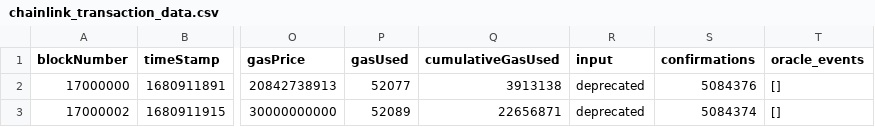
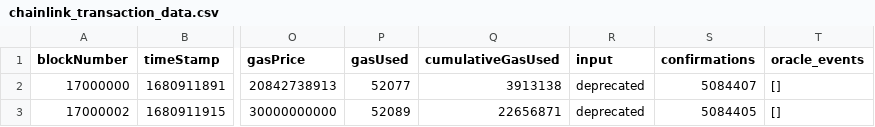
Before and after one commit to AkashPulluru/ai_blockchain1, a CSV file: chainlink_transaction_data.csv, drawn as a sheet; only a part is shown, gaps mark what is left out; the diff names each change by its address in the sheet, - before the commit and + after, or states it on an @@ line.

Commit message:
chainlink debugging

```diff
--- a/chainlink_transaction_data.csv
+++ b/chainlink_transaction_data.csv
-S2 (confirmations): 5084376
+S2 (confirmations): 5084407
-S3 (confirmations): 5084374
+S3 (confirmations): 5084405
```
Also changed, not shown: 1 other file.
